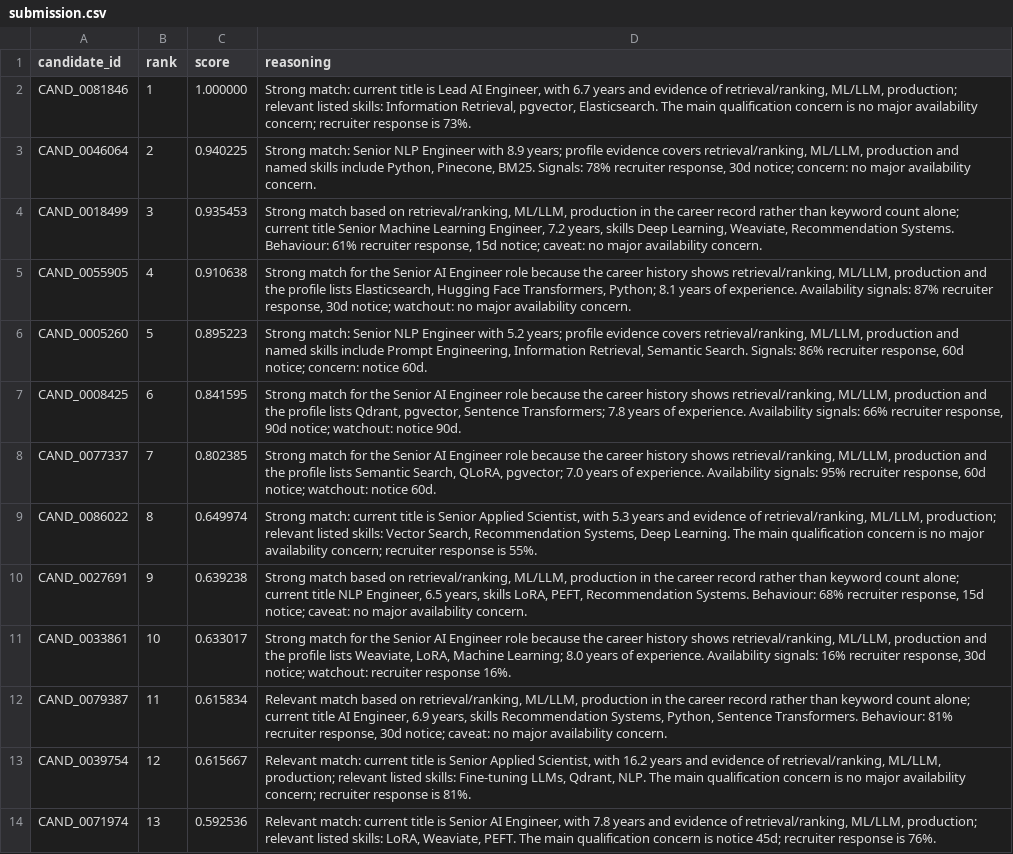
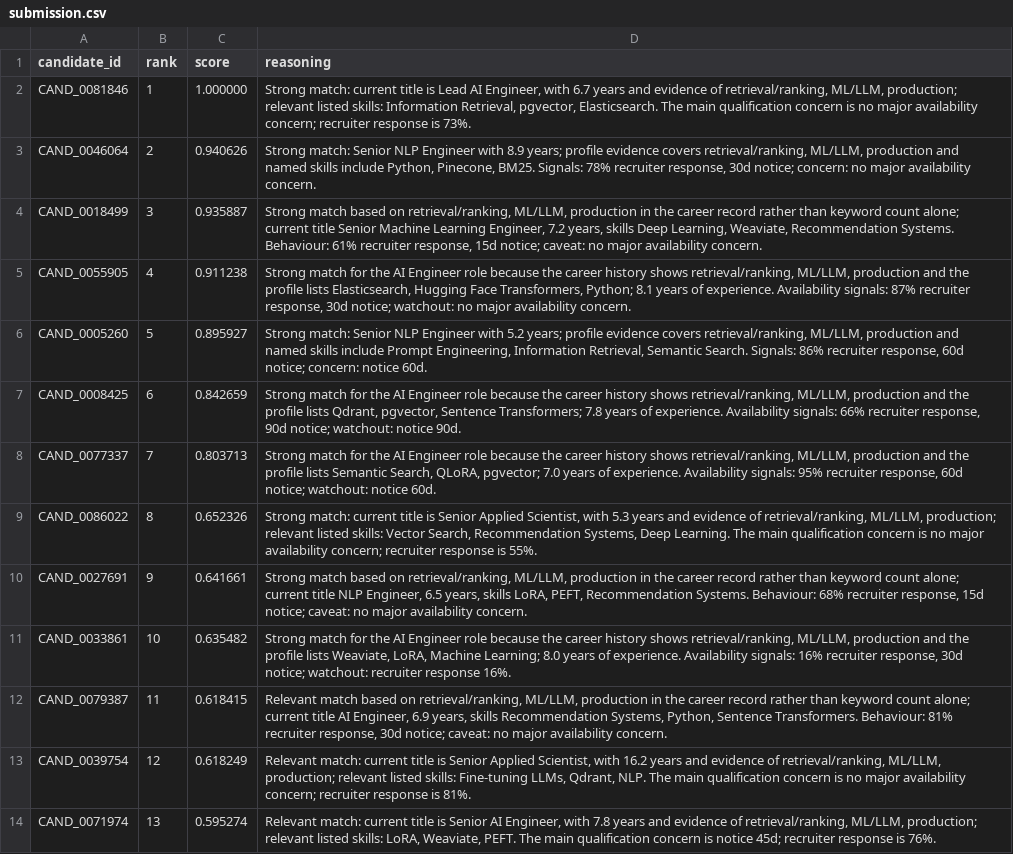
Before and after one commit to Yashsh101/redrob-ranker, a CSV file: data/output/submission.csv, drawn as a sheet; only a part is shown; the diff covers the shown part only; the diff names each change by its address in the sheet, - before the commit and + after, or states it on an @@ line.

Commit message:
docs: final expert review, standardized AI Engineer role, and structural cleanup

```diff
--- a/data/output/submission.csv
+++ b/data/output/submission.csv
-C3 (score): 0.940225
+C3 (score): 0.940626
-C4 (score): 0.935453
+C4 (score): 0.935887
-C5 (score): 0.910638
+C5 (score): 0.911238
-D5 (reasoning): …for the Senior AI Engineer…
+D5 (reasoning): …for the AI Engineer…
-C6 (score): 0.895223
+C6 (score): 0.895927
-C7 (score): 0.841595
+C7 (score): 0.842659
-D7 (reasoning): …for the Senior AI Engineer…
+D7 (reasoning): …for the AI Engineer…
-C8 (score): 0.802385
+C8 (score): 0.803713
-D8 (reasoning): …for the Senior AI Engineer…
+D8 (reasoning): …for the AI Engineer…
-C9 (score): 0.649974
+C9 (score): 0.652326
-C10 (score): 0.639238
+C10 (score): 0.641661
-C11 (score): 0.633017
+C11 (score): 0.635482
-D11 (reasoning): …for the Senior AI Engineer…
+D11 (reasoning): …for the AI Engineer…
-C12 (score): 0.615834
+C12 (score): 0.618415
-C13 (score): 0.615667
+C13 (score): 0.618249
-C14 (score): 0.592536
+C14 (score): 0.595274
```
Also changed, not shown: 2 added rows, 2 removed rows and 117 edited cells elsewhere in this file, 3 other files.
